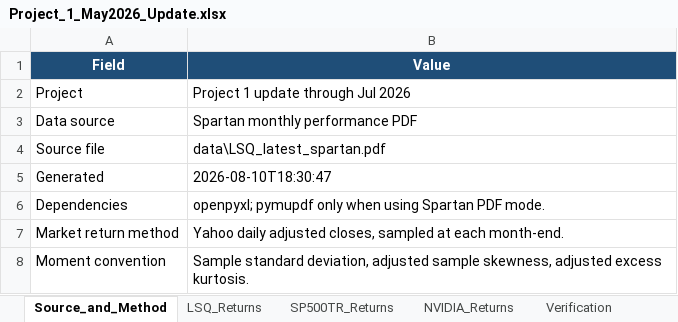
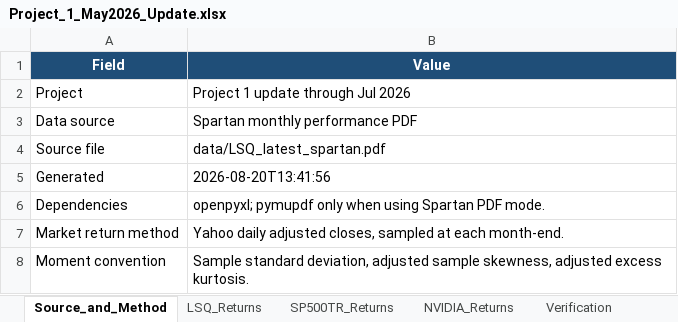
Before and after one commit to Harman6139/lsq-project1-automation, an Excel workbook: Project_1_May2026_Update.xlsx, sheet Source_and_Method, drawn as a sheet; values as stored, in another font and other column widths than the file's, no borders; the diff names each change by its address in the sheet, - before the commit and + after, or states it on an @@ line.

```diff
--- a/Project_1_May2026_Update.xlsx (sheet Source_and_Method)
+++ b/Project_1_May2026_Update.xlsx (sheet Source_and_Method)
-B4 (Value): data\LSQ_latest_spartan.pdf
+B4 (Value): data/LSQ_latest_spartan.pdf
-B5 (Value): 2026-08-10T18:30:47
+B5 (Value): 2026-08-20T13:41:56
```
Also changed, not shown: sheet NVIDIA_Returns, sheet Updated_Table_4, sheet MPPM, isolated_excel/LSQ Returns - Current.xlsx, isolated_excel/Newey-West Inference.xlsx, 18 other files.
